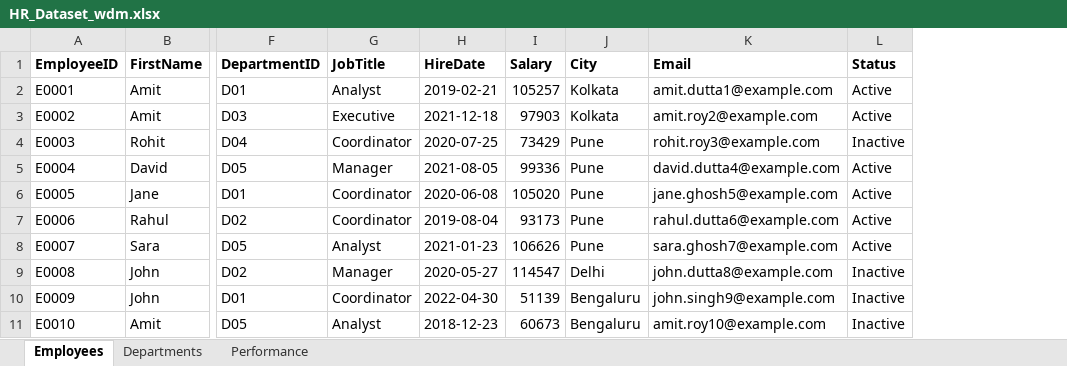
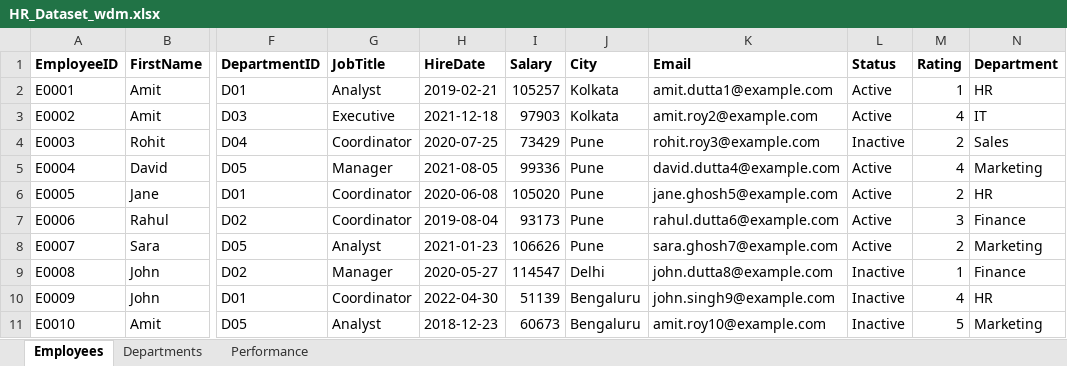
Before and after one commit to Karan-purkait/Anudip, an Excel workbook: ClassWork/Excel/HR_Dataset_wdm.xlsx, sheet Employees, drawn as a sheet; only a part is shown, gaps mark what is left out; values as stored, in another font and other column widths than the file's, no borders; the diff names each change by its address in the sheet, - before the commit and + after, or states it on an @@ line.

Commit message:
Updated - Excel Project

```diff
--- a/ClassWork/Excel/HR_Dataset_wdm.xlsx (sheet Employees)
+++ b/ClassWork/Excel/HR_Dataset_wdm.xlsx (sheet Employees)
+column M (Rating), rows 2-11: 1 | 4 | 2 | 4 | 2 | 3 | 2 | 1 | 4 | 5
+column N (Department), rows 2-11: HR | IT | Sales | Marketing | HR | Finance | Marketing | Finance | HR | Marketing
```
Also changed, not shown: sheet Departments, sheet Performance, ClassWork/Excel/ecommerce_data.xlsx, 18 other files.
